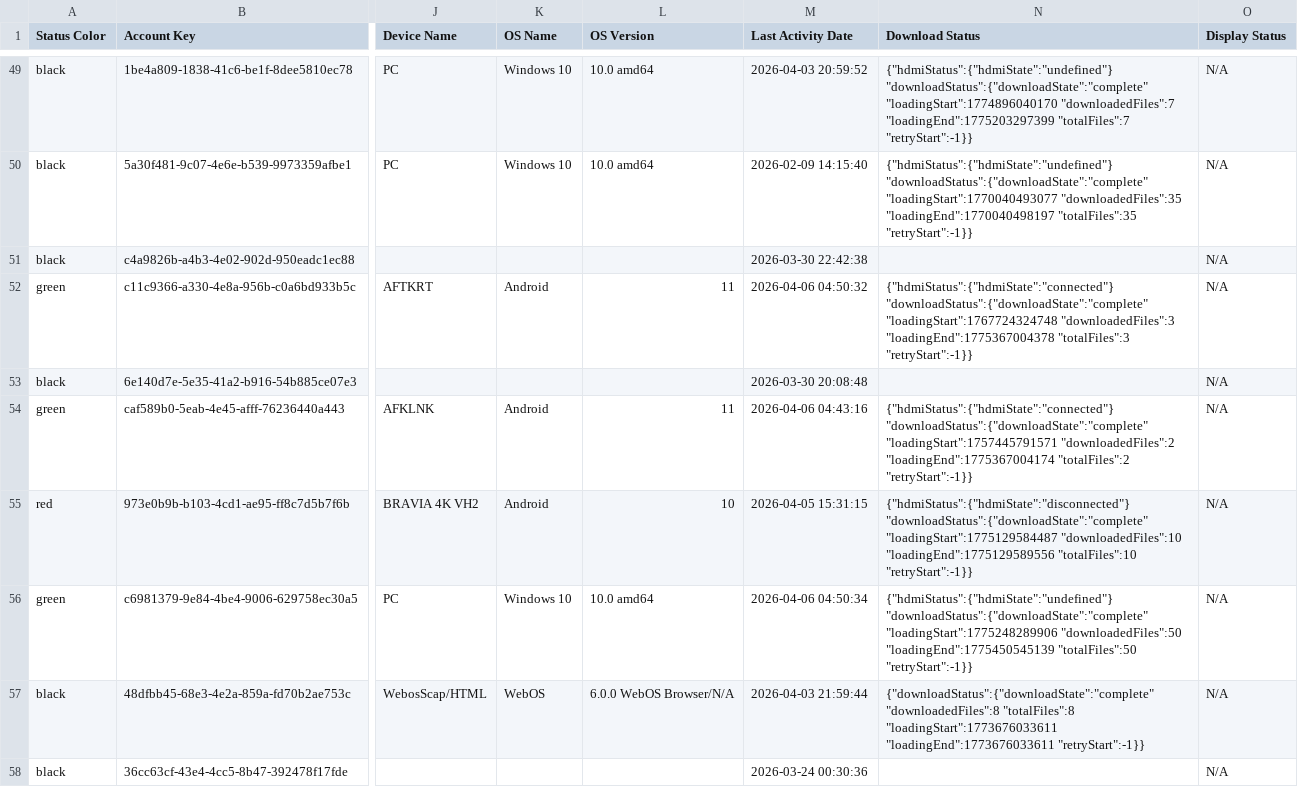
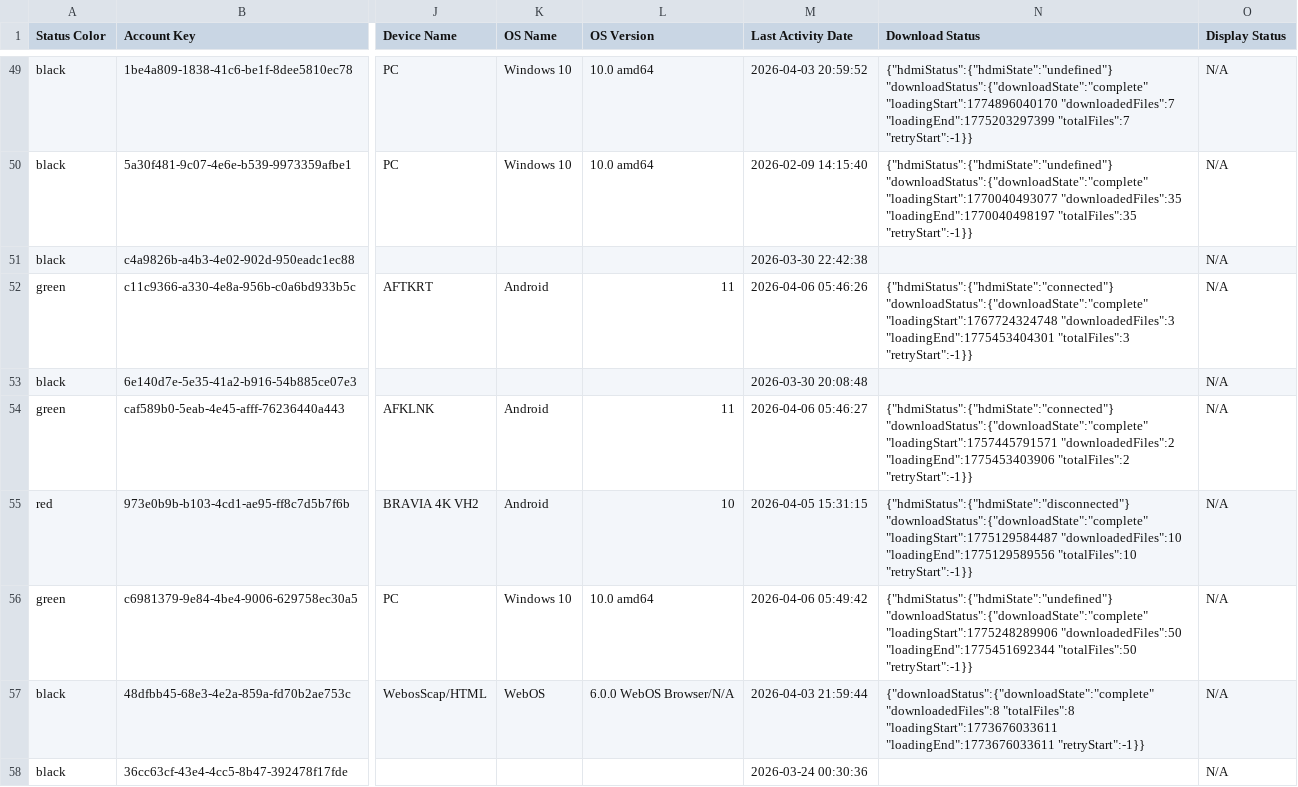
Before and after one commit to Connerrob/xio-device-status, a CSV file: signage.csv, drawn as a sheet; only a part is shown, gaps mark what is left out; the diff covers the shown part only; the diff names each change by its address in the sheet, - before the commit and + after, or states it on an @@ line.

```diff
--- a/signage.csv
+++ b/signage.csv
-M52 (Last Activity Date): 2026-04-06 04:50:32
+M52 (Last Activity Date): 2026-04-06 05:46:26
-N52 (Download Status): …"loadingStart":1767724324748 "downloadedFiles":3 "loadingEnd":1775367004378 "totalFiles":3 "retryStart":-1}}
+N52 (Download Status): …"loadingStart":1767724324748 "downloadedFiles":3 "loadingEnd":1775453404301 "totalFiles":3 "retryStart":-1}}
-M54 (Last Activity Date): 2026-04-06 04:43:16
+M54 (Last Activity Date): 2026-04-06 05:46:27
-N54 (Download Status): …"loadingStart":1757445791571 "downloadedFiles":2 "loadingEnd":1775367004174 "totalFiles":2 "retryStart":-1}}
+N54 (Download Status): …"loadingStart":1757445791571 "downloadedFiles":2 "loadingEnd":1775453403906 "totalFiles":2 "retryStart":-1}}
-M56 (Last Activity Date): 2026-04-06 04:50:34
+M56 (Last Activity Date): 2026-04-06 05:49:42
-N56 (Download Status): …"loadingStart":1775248289906 "downloadedFiles":50 "loadingEnd":1775450545139 "totalFiles":50 "retryStart":-1}}
+N56 (Download Status): …"loadingStart":1775248289906 "downloadedFiles":50 "loadingEnd":1775451692344 "totalFiles":50 "retryStart":-1}}
```
Also changed, not shown: 163 edited cells elsewhere in this file, 6 other files.
